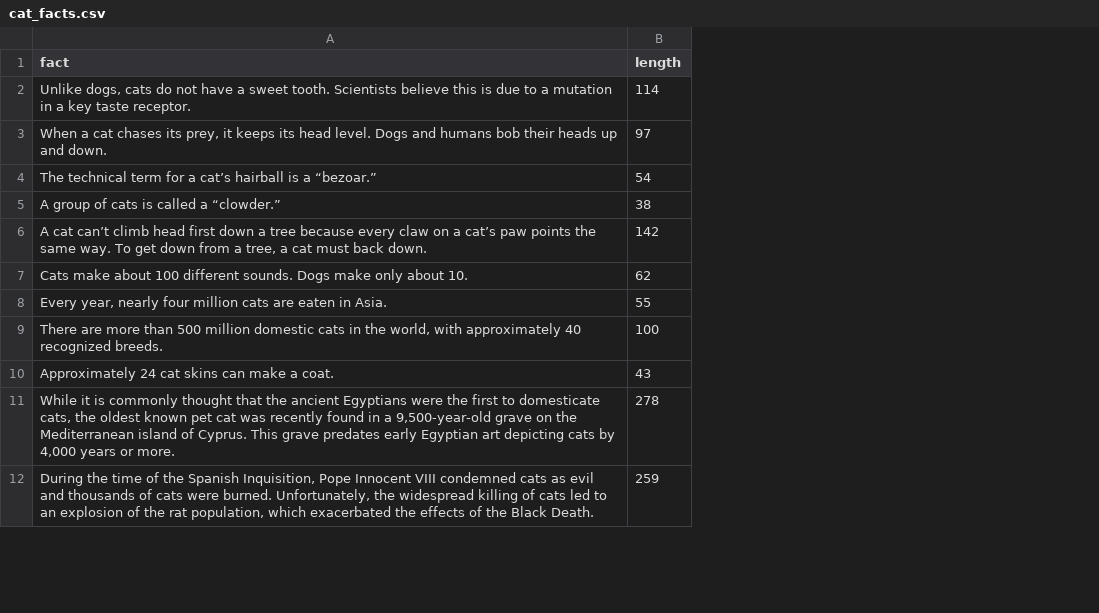
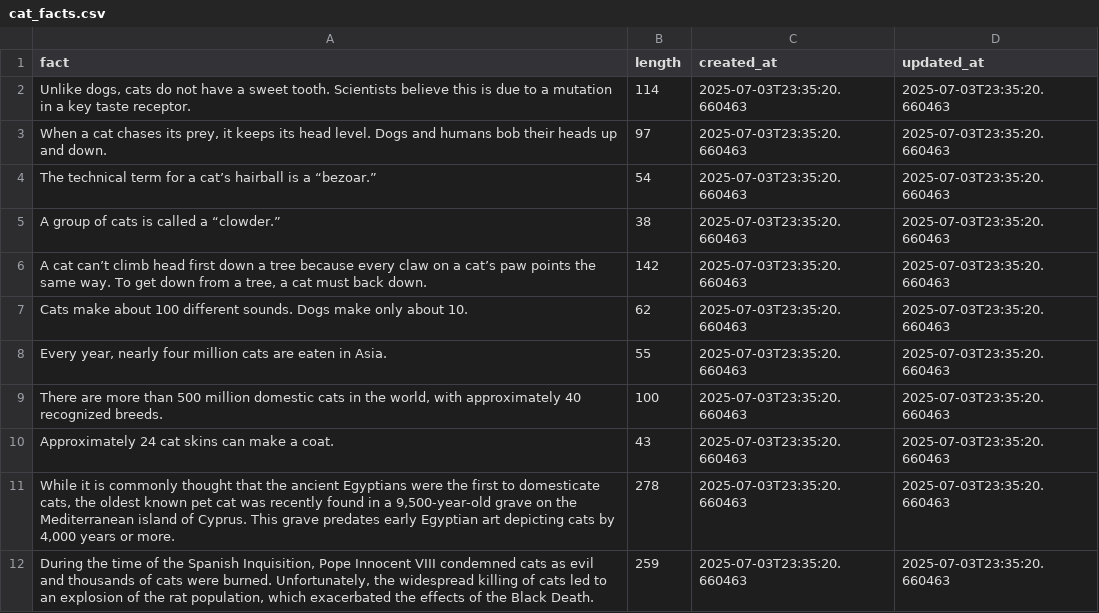
Before and after one commit to igoncalves010/case-uol-cat-lovers, a CSV file: cat_facts.csv, drawn as a sheet; only a part is shown; the diff names each change by its address in the sheet, - before the commit and + after, or states it on an @@ line.

```diff
--- a/cat_facts.csv
+++ b/cat_facts.csv
+column C (created_at), rows 2-12: all 2025-07-03T23:35:20.660463
+column D (updated_at), rows 2-12: all 2025-07-03T23:35:20.660463
```
Also changed, not shown: 3 other files.
